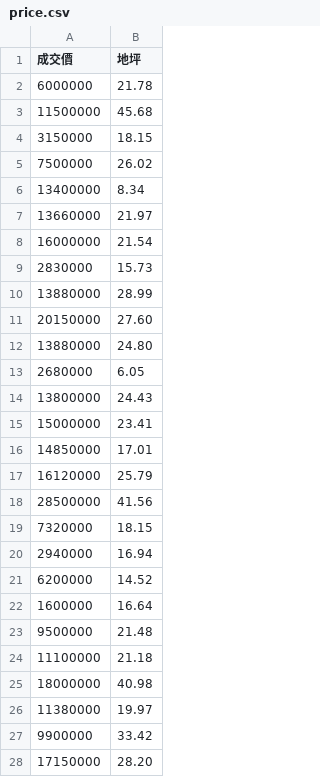
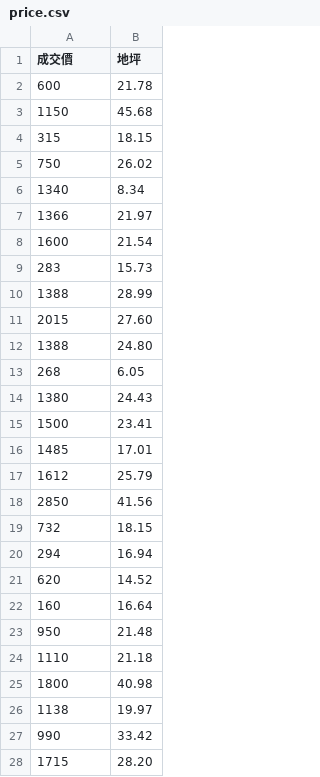
Before and after one commit to s1094137237/AI, a CSV file: price.csv, drawn as a sheet; only a part is shown; the diff covers the shown part only.

Commit message:
Add files via upload

```diff
--- a/price.csv
+++ b/price.csv
@@ -1,28 +1,28 @@
 成交價,地坪
-6000000,21.78
-11500000,45.68
-3150000,18.15
-7500000,26.02
-13400000,8.34
-13660000,21.97
-16000000,21.54
-2830000,15.73
-13880000,28.99
-20150000,27.60
-13880000,24.80
-2680000,6.05
-13800000,24.43
-15000000,23.41
-14850000,17.01
-16120000,25.79
-28500000,41.56
-7320000,18.15
-2940000,16.94
-6200000,14.52
-1600000,16.64
-9500000,21.48
-11100000,21.18
-18000000,40.98
-11380000,19.97
-9900000,33.42
-17150000,28.20
+600,21.78
+1150,45.68
+315,18.15
+750,26.02
+1340,8.34
+1366,21.97
+1600,21.54
+283,15.73
+1388,28.99
+2015,27.60
+1388,24.80
+268,6.05
+1380,24.43
+1500,23.41
+1485,17.01
+1612,25.79
+2850,41.56
+732,18.15
+294,16.94
+620,14.52
+160,16.64
+950,21.48
+1110,21.18
+1800,40.98
+1138,19.97
+990,33.42
+1715,28.20
```
Also changed, not shown: 15 edited cells elsewhere in this file.
